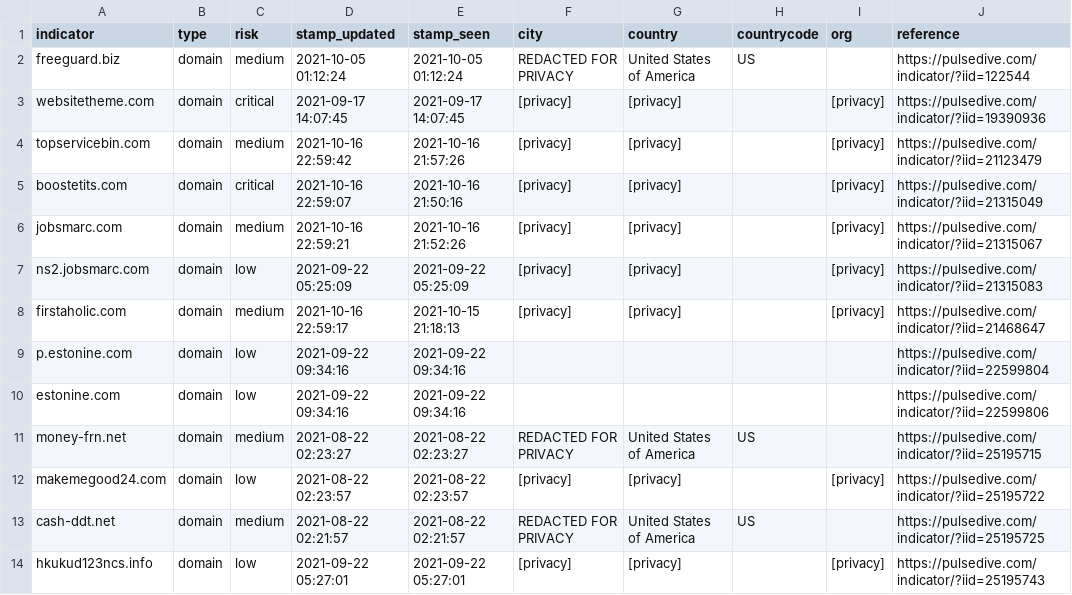
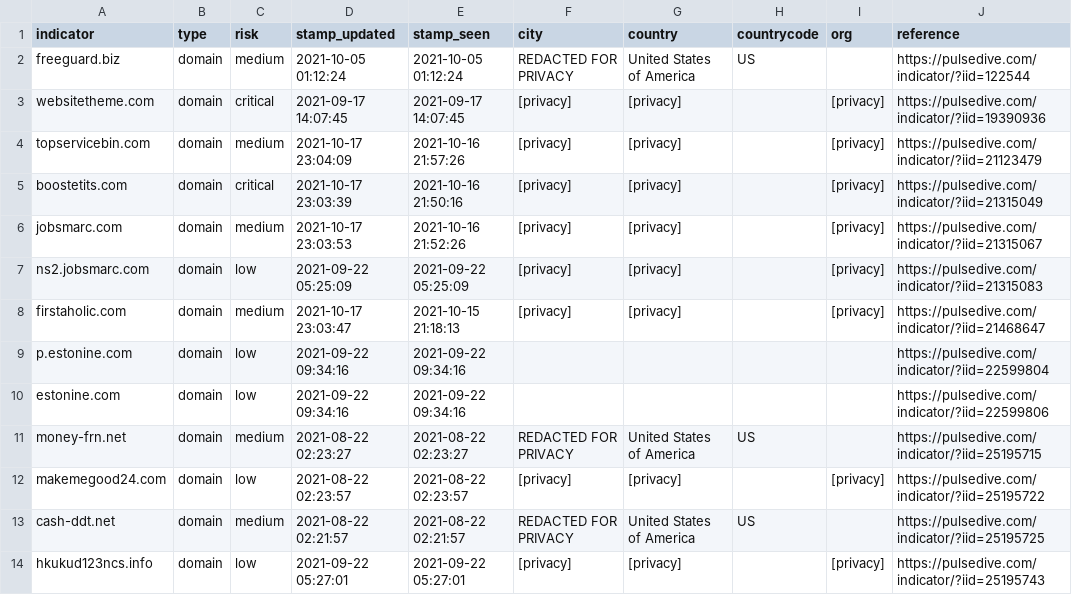
Before and after one commit to idunno101/Hosts_That_idunno, a CSV file: fetch-api-data-action/85-17-31-122_shadowserver.csv, drawn as a sheet; only a part is shown.

```diff
--- a/fetch-api-data-action/85-17-31-122_shadowserver.csv
+++ b/fetch-api-data-action/85-17-31-122_shadowserver.csv
@@ -3,7 +3,7 @@ freeguard.biz,domain,medium,"2021-10-05 01:12:24","2021-10-05 01:12:24","REDACTE
 websitetheme.com,domain,critical,"2021-09-17 14:07:45","2021-09-17 14:07:45",[privacy],[privacy],,[privacy],https://pulsedive.com/indicator/?iid=19390936
-topservicebin.com,domain,medium,"2021-10-16 22:59:42","2021-10-16 21:57:26",[privacy],[privacy],,[privacy],https://pulsedive.com/indicator/?iid=21123479
-boostetits.com,domain,critical,"2021-10-16 22:59:07","2021-10-16 21:50:16",[privacy],[privacy],,[privacy],https://pulsedive.com/indicator/?iid=21315049
-jobsmarc.com,domain,medium,"2021-10-16 22:59:21","2021-10-16 21:52:26",[privacy],[privacy],,[privacy],https://pulsedive.com/indicator/?iid=21315067
+topservicebin.com,domain,medium,"2021-10-17 23:04:09","2021-10-16 21:57:26",[privacy],[privacy],,[privacy],https://pulsedive.com/indicator/?iid=21123479
+boostetits.com,domain,critical,"2021-10-17 23:03:39","2021-10-16 21:50:16",[privacy],[privacy],,[privacy],https://pulsedive.com/indicator/?iid=21315049
+jobsmarc.com,domain,medium,"2021-10-17 23:03:53","2021-10-16 21:52:26",[privacy],[privacy],,[privacy],https://pulsedive.com/indicator/?iid=21315067
 ns2.jobsmarc.com,domain,low,"2021-09-22 05:25:09","2021-09-22 05:25:09",[privacy],[privacy],,[privacy],https://pulsedive.com/indicator/?iid=21315083
-firstaholic.com,domain,medium,"2021-10-16 22:59:17","2021-10-15 21:18:13",[privacy],[privacy],,[privacy],https://pulsedive.com/indicator/?iid=21468647
+firstaholic.com,domain,medium,"2021-10-17 23:03:47","2021-10-15 21:18:13",[privacy],[privacy],,[privacy],https://pulsedive.com/indicator/?iid=21468647
 p.estonine.com,domain,low,"2021-09-22 09:34:16","2021-09-22 09:34:16",,,,,https://pulsedive.com/indicator/?iid=22599804
```
